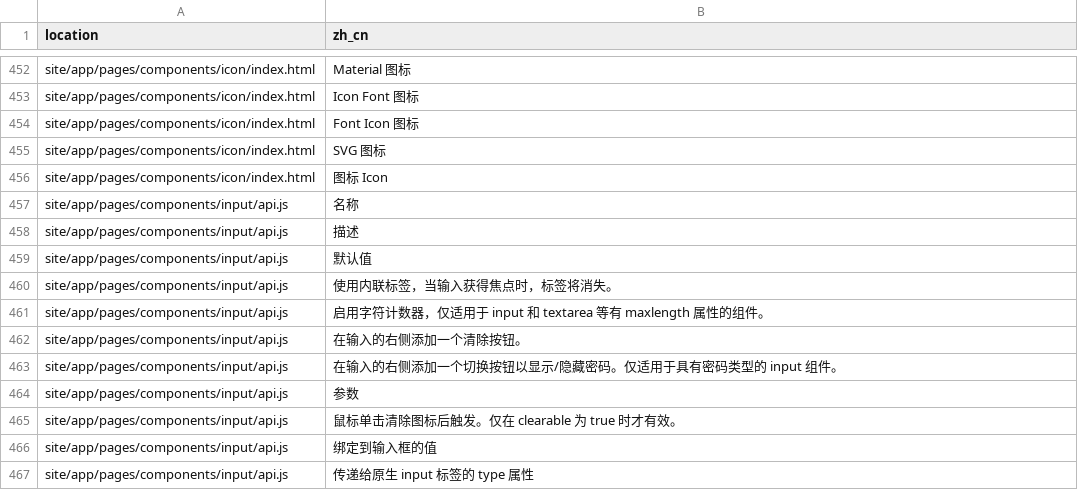
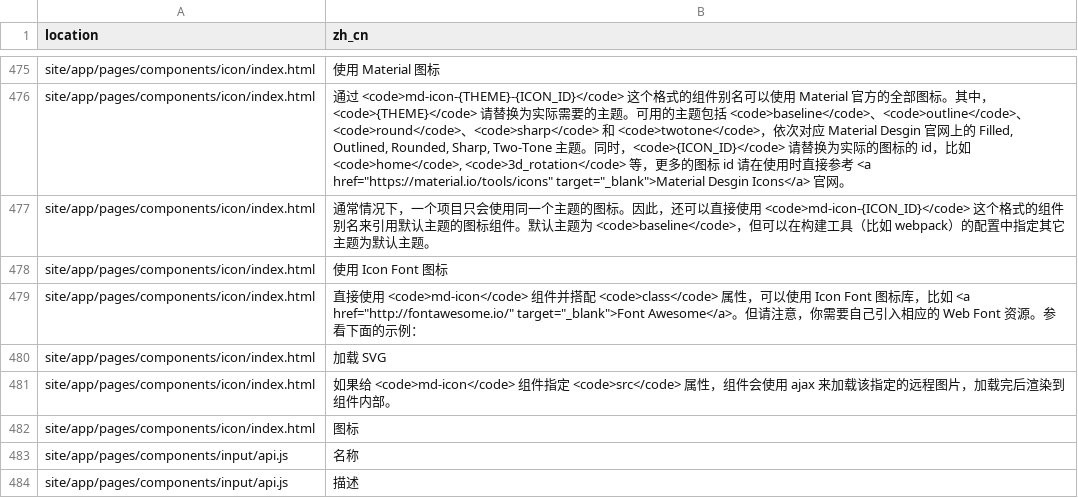
Before and after one commit to jingeweb/jinge-material, a CSV file: site/translate/translate.zh_cn.csv, drawn as a sheet; only a part is shown, gaps mark what is left out; the shorter side is filled out with more unchanged rows; addresses are those after the commit; the diff covers the shown part only; the diff names each change by its address in the sheet, - before the commit and + after, or states it on an @@ line.

Commit message:
update icon page translate

```diff
--- a/site/translate/translate.zh_cn.csv
+++ b/site/translate/translate.zh_cn.csv
-B475 (zh_cn): Material 图标
+B475 (zh_cn): 使用 Material 图标
+row 476: site/app/pages/components/icon/index.html | 通过 <code>md-icon-{THEME}-{ICON_ID}</code> 这个格式的组件别名可以使用 Material 官方的全部图标。其中，<code>{THEME}</code> 请替换为实际需要的主题。可用的主题包括 <code>baseline</code>、<code>outline</code>、<code>round</code>、<code>sharp</code> 和 <code>twotone</code>，依次对应 Material Desgin 官网上的 Filled, Outlined, Rounded, Sharp, Two-Tone 主题。同时，<code>{ICON_ID}</code> 请替换为实际的图标的 id，比如 <code>home</code>, <code>3d_rotation</code> 等，更多的图标 id 请在使用时直接参考 <a href="https://material.io/tools/icons" target="_blank">Material Desgin Icons</a> 官网。
+row 477: site/app/pages/components/icon/index.html | 通常情况下，一个项目只会使用同一个主题的图标。因此，还可以直接使用 <code>md-icon-{ICON_ID}</code> 这个格式的组件别名来引用默认主题的图标组件。默认主题为 <code>baseline</code>，但可以在构建工具（比如 webpack）的配置中指定其它主题为默认主题。
-B478 (zh_cn): Icon Font 图标
+B478 (zh_cn): 使用 Icon Font 图标
-B479 (zh_cn): Font Icon 图标
+B479 (zh_cn): 直接使用 <code>md-icon</code> 组件并搭配 <code>class</code> 属性，可以使用 Icon Font 图标库，比如 <a href="http://fontawesome.io/" target="_blank">Font Awesome</a>。但请注意，你需要自己引入相应的 Web Font 资源。参看下面的示例：
-B480 (zh_cn): SVG 图标
+B480 (zh_cn): 加载 SVG
+row 481: site/app/pages/components/icon/index.html | 如果给 <code>md-icon</code> 组件指定 <code>src</code> 属性，组件会使用 ajax 来加载该指定的远程图片，加载完后渲染到组件内部。
-B482 (zh_cn): 图标 Icon
+B482 (zh_cn): 图标
```
Also changed, not shown: 23 added rows and 1 edited cell elsewhere in this file, 9 other files.
